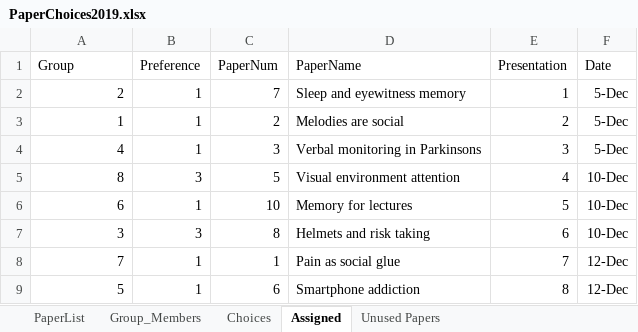
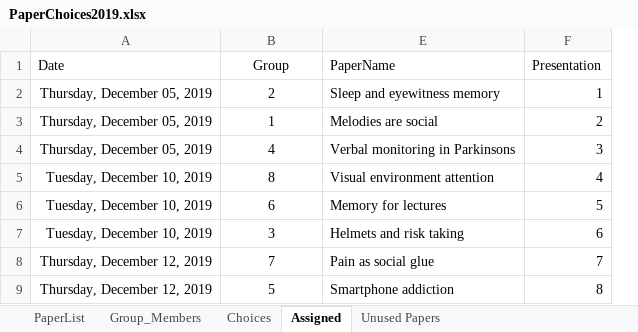
Before and after one commit to rebeccal/ohsu-math630, an Excel workbook: project/P0-pick-papers/PaperChoices2019.xlsx, sheet Assigned, drawn as a sheet; values as stored, in another font and other column widths than the file's, no borders; removed rows and columns are numbered as before the commit, all else as after; the diff names each change by its address in the sheet, - before the commit and + after, or states it on an @@ line.

Commit message:
project updates

```diff
--- a/project/P0-pick-papers/PaperChoices2019.xlsx (sheet Assigned)
+++ b/project/P0-pick-papers/PaperChoices2019.xlsx (sheet Assigned)
+column A (Date), rows 2-9: Thursday, December 05, 2019 | Thursday, December 05, 2019 | Thursday, December 05, 2019 | Tuesday, December 10, 2019 | Tuesday, December 10, 2019 | Tuesday, December 10, 2019 | Thursday, December 12, 2019 | Thursday, December 12, 2019
-column B (Preference), rows 2-9: 1 | 1 | 1 | 3 | 1 | 3 | 1 | 1
@@ column C (PaperNum) hidden, rows 2-9: 7 | 2 | 3 | 5 | 10 | 8 | 1 | 6 @@
-column F (Date), rows 2-9: 5-Dec | 5-Dec | 5-Dec | 10-Dec | 10-Dec | 10-Dec | 12-Dec | 12-Dec
-B1 alignment: left
+B1 alignment: center
-B2:B9 alignment: right
+B2:B9 alignment: center
```
Also changed, not shown: formulas that keep their value, 1 other file.
